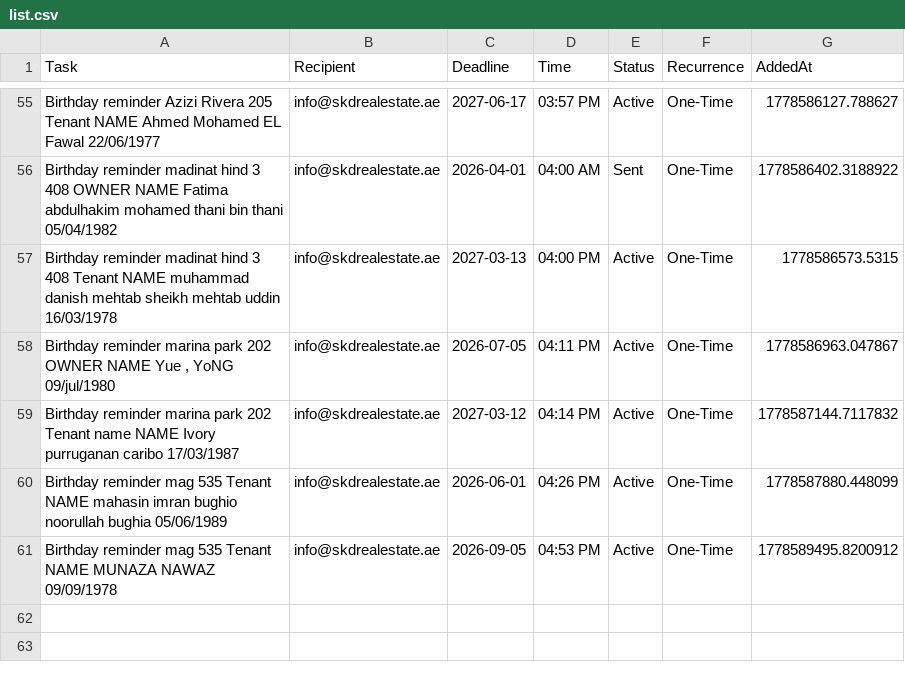
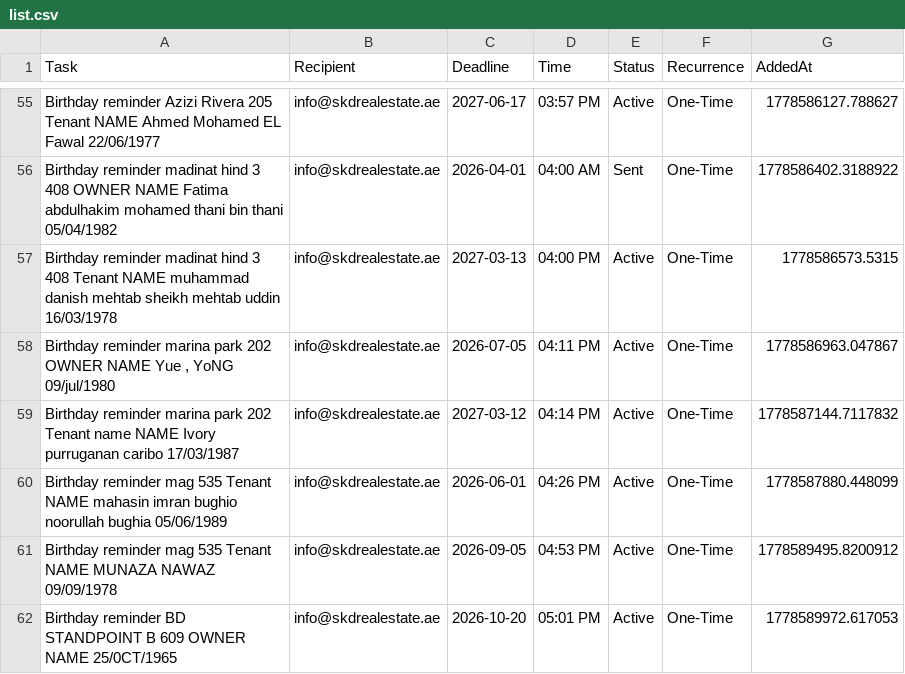
Before and after one commit to skdrealestate10-hash/my-real-estate-reminders, a CSV file: list.csv, drawn as a sheet; only a part is shown, gaps mark what is left out.

Commit message:
SKD System: Update Memory

```diff
--- a/list.csv
+++ b/list.csv
@@ -61 +61,2 @@ Birthday reminder mag 535 Tenant NAME mahasin imran bughio noorullah bughia 05/0
 Birthday reminder mag 535 Tenant NAME MUNAZA NAWAZ 09/09/1978,info@skdrealestate.ae,2026-09-05,04:53 PM,Active,One-Time,1778589495.8200912
+Birthday reminder BD STANDPOINT B 609 OWNER NAME  25/0CT/1965,info@skdrealestate.ae,2026-10-20,05:01 PM,Active,One-Time,1778589972.617053
```
